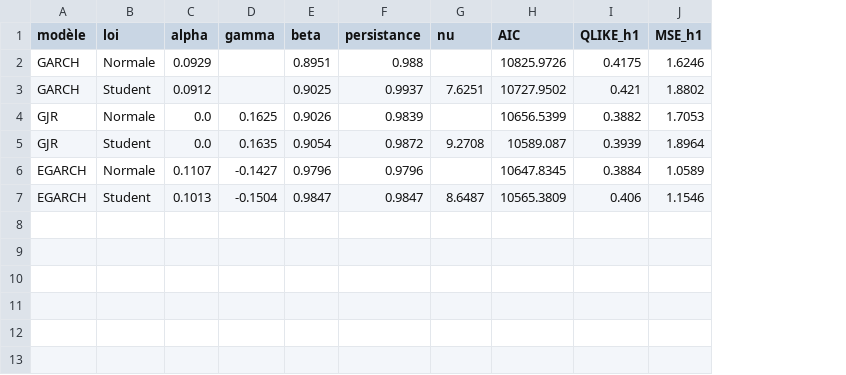
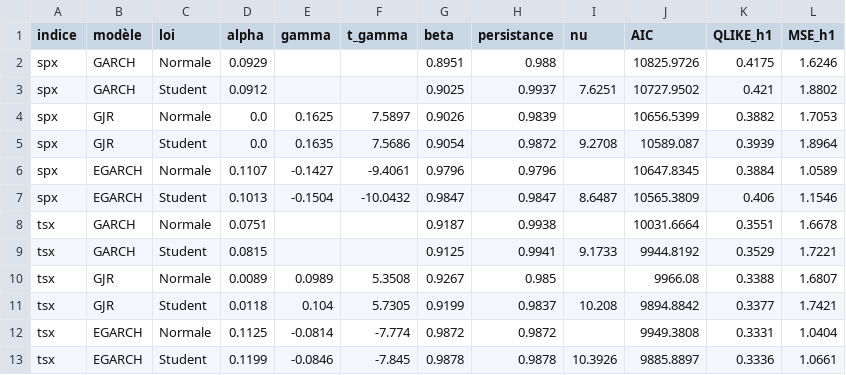
Before and after one commit to syrine1O/ml-finance-project, a CSV file: results/table3_garch.csv, drawn as a sheet; the diff names each change by its address in the sheet, - before the commit and + after, or states it on an @@ line.

Commit message:
T10 : GARCH, GJR, EGARCH à h = 1, 5, 22 sur SPX et TSX, table3 complétée

```diff
--- a/results/table3_garch.csv
+++ b/results/table3_garch.csv
+column A (indice), rows 2-7: all spx
+column F (t_gamma), rows 4-7: 7.5897 | 7.5686 | -9.4061 | -10.0432
+row 8: tsx | GARCH | Normale | 0.0751 |  |  | 0.9187 | 0.9938 |  | 10031.6664 | 0.3551 | 1.6678
+row 9: tsx | GARCH | Student | 0.0815 |  |  | 0.9125 | 0.9941 | 9.1733 | 9944.8192 | 0.3529 | 1.7221
+row 10: tsx | GJR | Normale | 0.0089 | 0.0989 | 5.3508 | 0.9267 | 0.985 |  | 9966.08 | 0.3388 | 1.6807
+row 11: tsx | GJR | Student | 0.0118 | 0.104 | 5.7305 | 0.9199 | 0.9837 | 10.208 | 9894.8842 | 0.3377 | 1.7421
+row 12: tsx | EGARCH | Normale | 0.1125 | -0.0814 | -7.774 | 0.9872 | 0.9872 |  | 9949.3808 | 0.3331 | 1.0404
+row 13: tsx | EGARCH | Student | 0.1199 | -0.0846 | -7.845 | 0.9878 | 0.9878 | 10.3926 | 9885.8897 | 0.3336 | 1.0661
```
Also changed, not shown: 7 other files.
